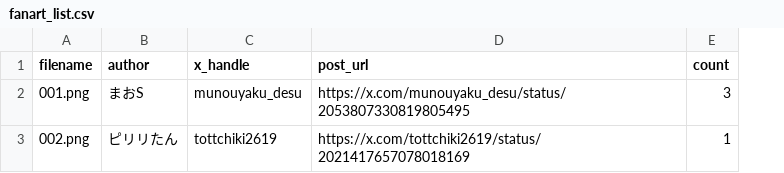
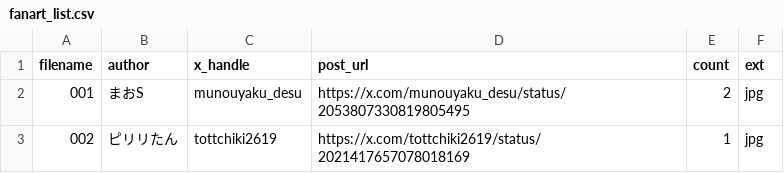
Before and after one commit to mizuha-kusunoki-v/mizuha-site, a CSV file: fanart_list.csv, drawn as a sheet; the diff names each change by its address in the sheet, - before the commit and + after, or states it on an @@ line.

```diff
--- a/fanart_list.csv
+++ b/fanart_list.csv
+column F (ext), rows 2-3: jpg | jpg
-A2 (filename): 001.png
+A2 (filename): 001
-E2 (count): 3
+E2 (count): 2
-A3 (filename): 002.png
+A3 (filename): 002
```
Also changed, not shown: tools/fanart_sample.csv, 6 other files.
